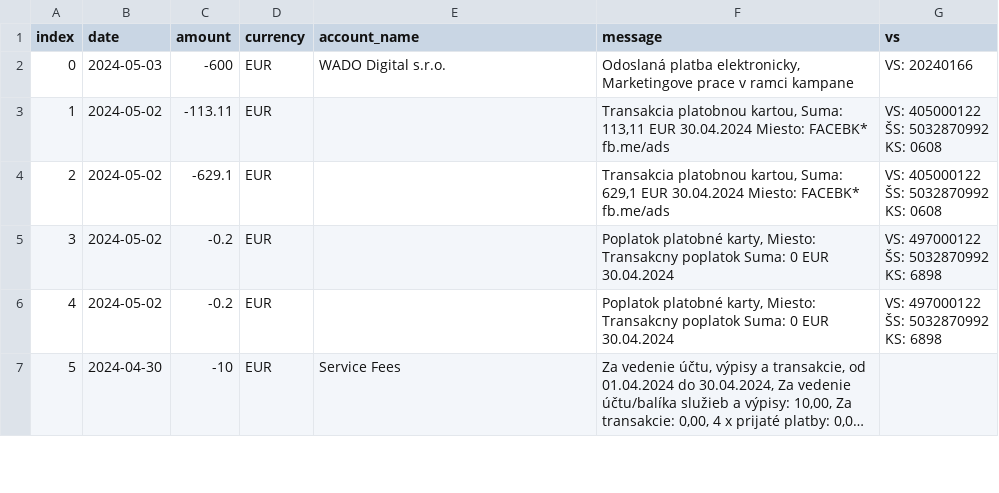
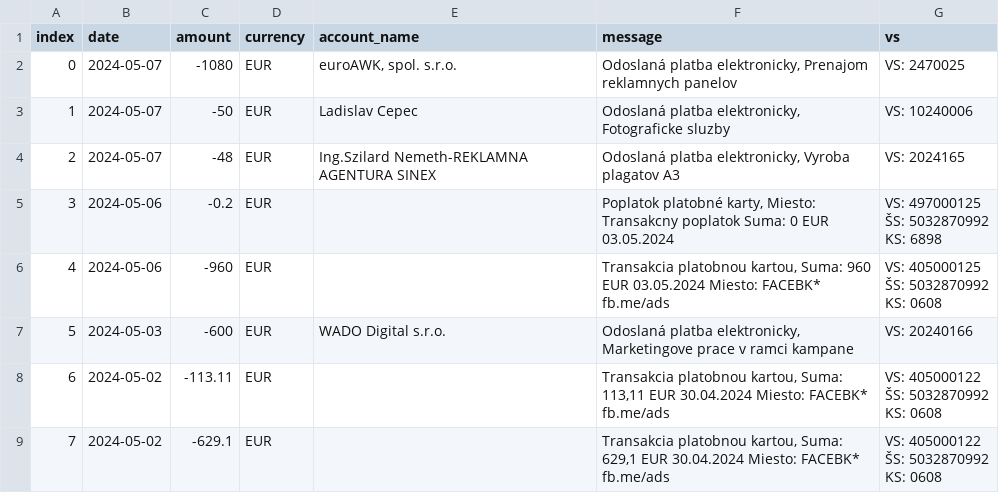
Before and after one commit to matusv/eu-elections-slovakia-2024, a CSV file: accounts/Aliancia aefea5d295.csv, drawn as a sheet; only a part is shown; the shorter side is filled out with more unchanged rows; long unchanged cells end in …; addresses are those after the commit; ↵ is a line break in a cell; the diff names each change by its address in the sheet, - before the commit and + after, or states it on an @@ line.

```diff
--- a/accounts/Aliancia aefea5d295.csv
+++ b/accounts/Aliancia aefea5d295.csv
+row 2: 0 | 2024-05-07 | -1080 | EUR | euroAWK, spol. s.r.o. | Odoslaná platba elektronicky, Prenajom reklamnych panelov | VS: 2470025
+row 3: 1 | 2024-05-07 | -50 | EUR | Ladislav Cepec | Odoslaná platba elektronicky, Fotograficke sluzby | VS: 10240006
+row 4: 2 | 2024-05-07 | -48 | EUR | Ing.Szilard Nemeth-REKLAMNA AGENTURA SINEX | Odoslaná platba elektronicky, Vyroba plagatov A3 | VS: 2024165
+row 5: 3 | 2024-05-06 | -0.2 | EUR |  | Poplatok platobné karty, Miesto: Transakcny poplatok Suma: 0 EUR 03.05.2024 | VS: 497000125 ↵ ŠS: 5032870992 ↵ KS: 6898
+row 6: 4 | 2024-05-06 | -960 | EUR |  | Transakcia platobnou kartou, Suma: 960 EUR 03.05.2024 Miesto: FACEBK* fb.me/ads | VS: 405000125 ↵ ŠS: 5032870992 ↵ KS: 0608
@@ column A (index) renumbered from row 7 down @@
```
Also changed, not shown: accounts/Demokrati 2946166297.csv, accounts/KDH 5213419510.csv, 9 other files.
